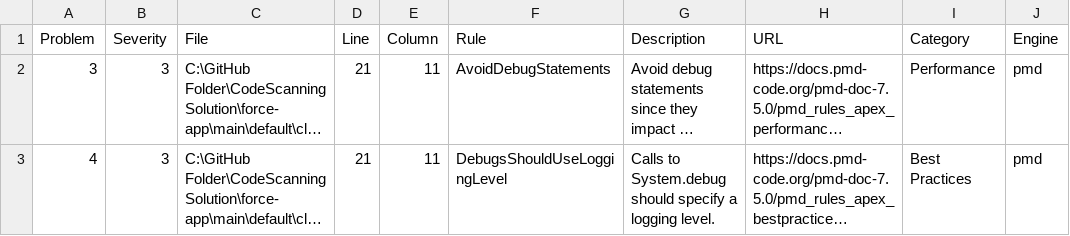
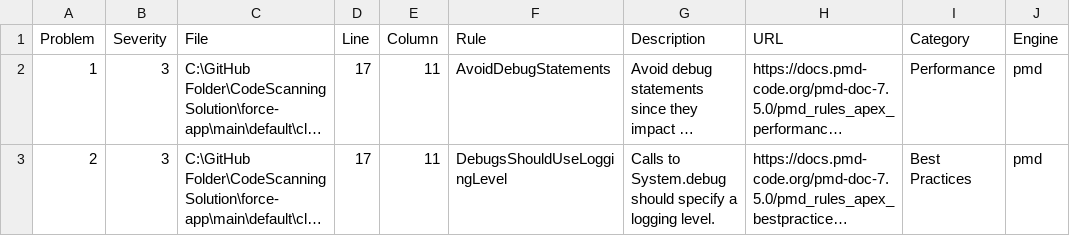
Before and after one commit to Prasanthkys/CodeScanningSolution, a CSV file: filtered-scanner-report.csv, drawn as a sheet; long unchanged cells end in …; the diff names each change by its address in the sheet, - before the commit and + after, or states it on an @@ line.

```diff
--- a/filtered-scanner-report.csv
+++ b/filtered-scanner-report.csv
-A2 (Problem): 3
+A2 (Problem): 1
-D2:D3 (Line): 21
+D2:D3 (Line): 17
-A3 (Problem): 4
+A3 (Problem): 2
```
Also changed, not shown: scanner-report.csv, 3 other files.
